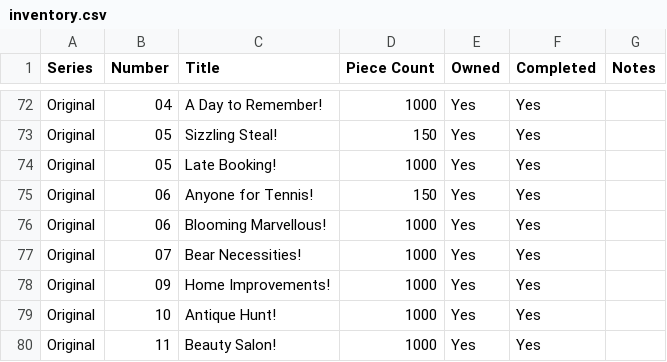
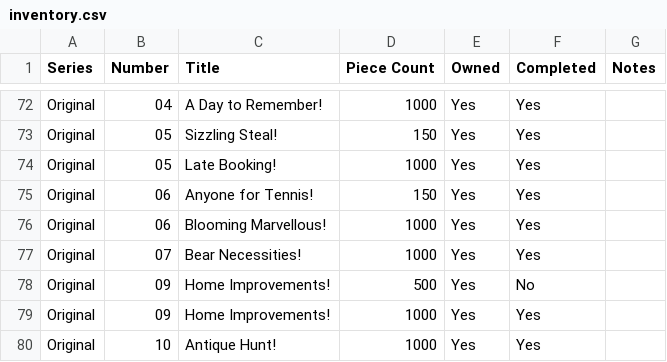
Before and after one commit to Matt-Owen-81/wasgij, a CSV file: inventory.csv, drawn as a sheet; only a part is shown, gaps mark what is left out; the shorter side is filled out with more unchanged rows.

Commit message:
Add Original No.09 Home Improvements! (500-piece edition) (#3)
* Add Original No.09 500-piece edition to inventory.csv

* Add Original No.09 500-piece edition to catalogue.csv

* Add Original No.09 500-piece edition to README.md

* Add Original No.09 500-piece edition to PUZZLE_COLLECTION.md

* Add image of 500 - Original 1

```diff
--- a/inventory.csv
+++ b/inventory.csv
@@ -77,2 +77,3 @@
 "Original","07","Bear Necessities!","1000","Yes","Yes",""
+"Original","09","Home Improvements!","500","Yes","No",""
 "Original","09","Home Improvements!","1000","Yes","Yes",""
```
Also changed, not shown: catalogue.csv, 3 other files.
